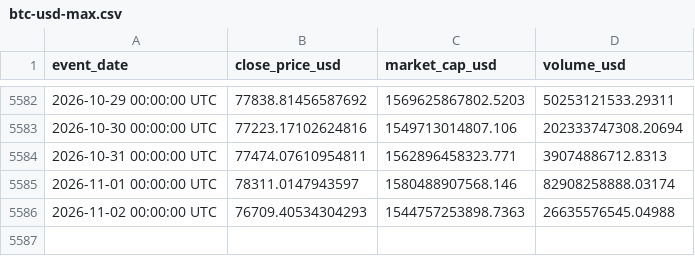
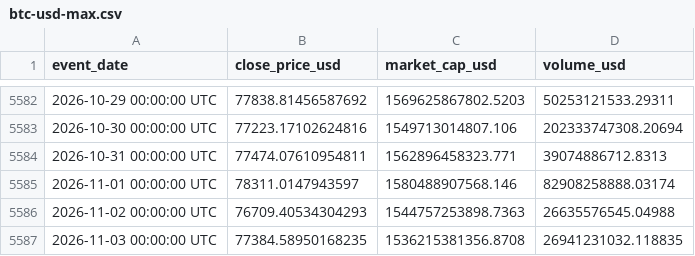
Before and after one commit to cryptomarkettrack/btc500, a CSV file: btc-usd-max.csv, drawn as a sheet; only a part is shown, gaps mark what is left out.

Commit message:
growth: refresh the daily price archive
Preflight appended rows through 2026-11-03 in public/btc-usd-max.csv and the root copy.

Automated by scripts/autonomous/refresh-archive.mjs (overlap-validated against the existing rows).

```diff
--- a/btc-usd-max.csv
+++ b/btc-usd-max.csv
@@ -5586 +5586,2 @@ event_date,close_price_usd,market_cap_usd,volume_usd
 2026-11-02 00:00:00 UTC,76709.40534304293,1544757253898.7363,26635576545.04988
+2026-11-03 00:00:00 UTC,77384.58950168235,1536215381356.8708,26941231032.118835
```
Also changed, not shown: public/btc-usd-max.csv.
